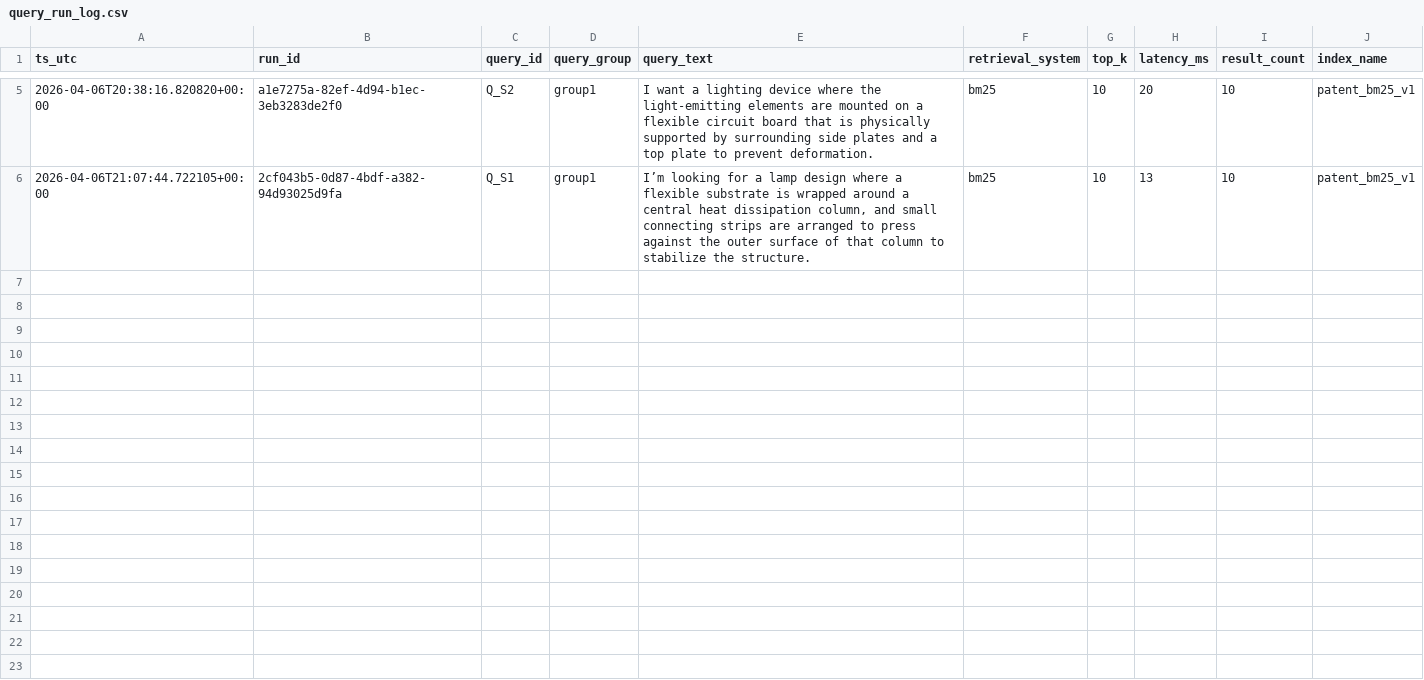
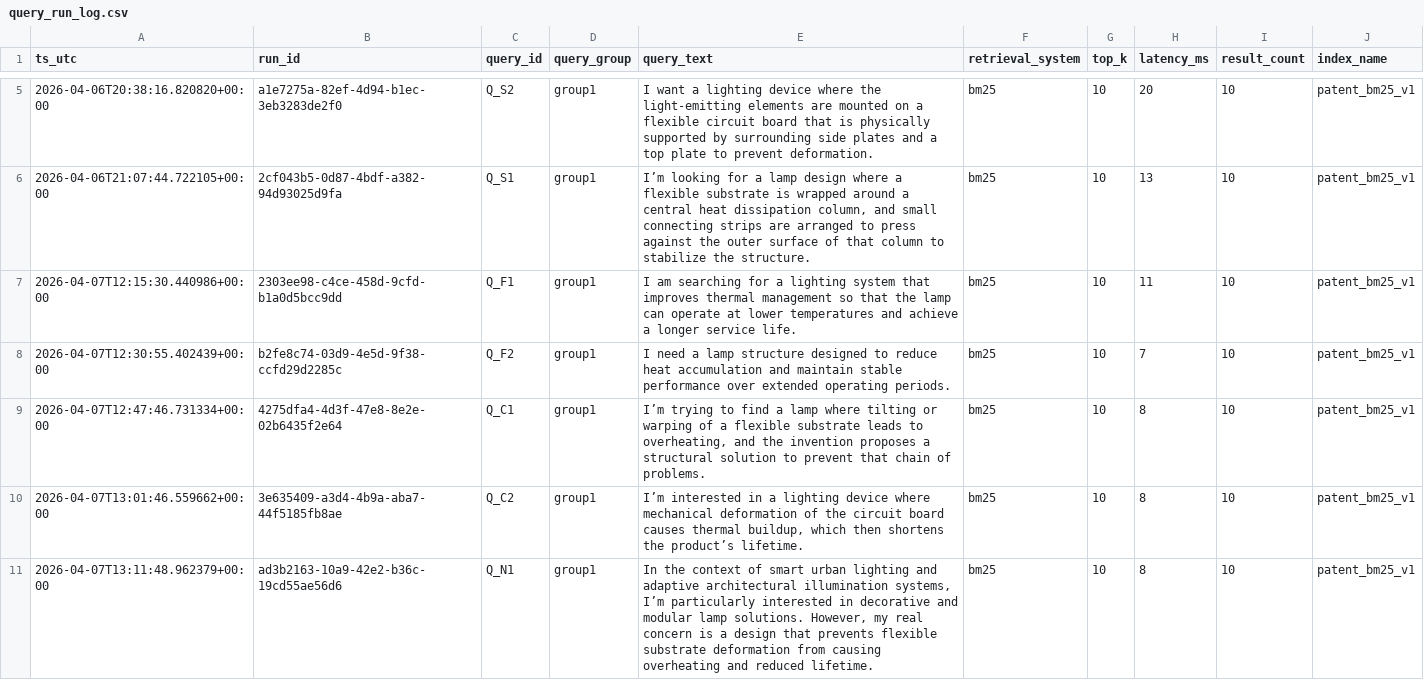
Before and after one commit to pickhottea/governed-patent-analytics-and-retrieval-platform, a CSV file: artifacts/audit/query_run_log.csv, drawn as a sheet; only a part is shown, gaps mark what is left out; the diff covers the shown part only.

Commit message:
add bm25 s2-r2 evaluation artifacts and truth correction

```diff
--- a/artifacts/audit/query_run_log.csv
+++ b/artifacts/audit/query_run_log.csv
@@ -6 +6,6 @@ ts_utc,run_id,query_id,query_group,query_text,retrieval_system,top_k,latency_ms,
 2026-04-06T21:07:44.722105+00:00,2cf043b5-0d87-4bdf-a382-94d93025d9fa,Q_S1,group1,"I’m looking for a lamp design where a flexible substrate is wrapped around a central heat dissipation column, and small connecting strips are arranged to press against the outer surface of that column to stabilize the structure.",bm25,10,13,10,patent_bm25_v1
+2026-04-07T12:15:30.440986+00:00,2303ee98-c4ce-458d-9cfd-b1a0d5bcc9dd,Q_F1,group1,I am searching for a lighting system that improves thermal management so that the lamp can operate at lower temperatures and achieve a longer service life.,bm25,10,11,10,patent_bm25_v1
+2026-04-07T12:30:55.402439+00:00,b2fe8c74-03d9-4e5d-9f38-ccfd29d2285c,Q_F2,group1,I need a lamp structure designed to reduce heat accumulation and maintain stable performance over extended operating periods.,bm25,10,7,10,patent_bm25_v1
+2026-04-07T12:47:46.731334+00:00,4275dfa4-4d3f-47e8-8e2e-02b6435f2e64,Q_C1,group1,"I’m trying to find a lamp where tilting or warping of a flexible substrate leads to overheating, and the invention proposes a structural solution to prevent that chain of problems.",bm25,10,8,10,patent_bm25_v1
+2026-04-07T13:01:46.559662+00:00,3e635409-a3d4-4b9a-aba7-44f5185fb8ae,Q_C2,group1,"I’m interested in a lighting device where mechanical deformation of the circuit board causes thermal buildup, which then shortens the product’s lifetime.",bm25,10,8,10,patent_bm25_v1
+2026-04-07T13:11:48.962379+00:00,ad3b2163-10a9-42e2-b36c-19cd55ae56d6,Q_N1,group1,"In the context of smart urban lighting and adaptive architectural illumination systems, I’m particularly interested in decorative and modular lamp solutions. However, my real concern is a design that prevents flexible substrate deformation from causing overheating and reduced lifetime.",bm25,10,8,10,patent_bm25_v1
```
Also changed, not shown: 4 added rows elsewhere in this file, 3 other files.
